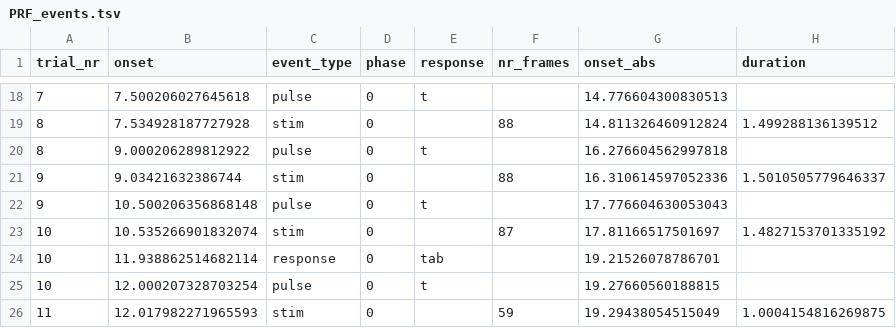
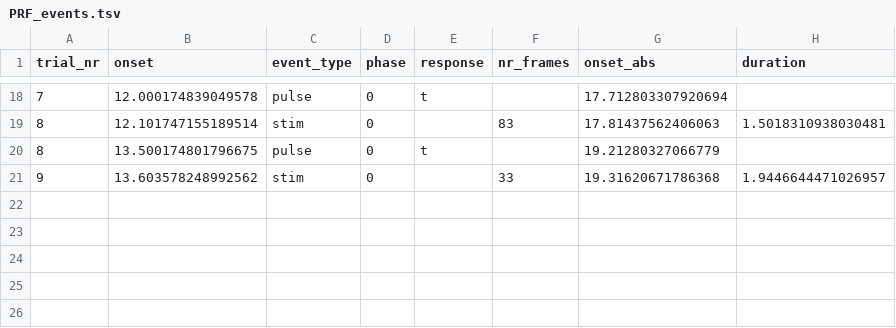
Before and after one commit to sumiyaabdi/PRF_Experiment_Checkers, a TSV file: Experiment/logs/PRF_events.tsv, drawn as a sheet; only a part is shown, gaps mark what is left out; the diff covers the shown part only.

```diff
--- a/Experiment/logs/PRF_events.tsv
+++ b/Experiment/logs/PRF_events.tsv
@@ -18,9 +18,4 @@ trial_nr	onset	event_type	phase	response	nr_frames	onset_abs	duration
-7	7.500206027645618	pulse	0	t		14.776604300830513	
-8	7.534928187727928	stim	0		88	14.811326460912824	1.499288136139512
-8	9.000206289812922	pulse	0	t		16.276604562997818	
-9	9.03421632386744	stim	0		88	16.310614597052336	1.5010505779646337
-9	10.500206356868148	pulse	0	t		17.776604630053043	
-10	10.535266901832074	stim	0		87	17.81166517501697	1.4827153701335192
-10	11.938862514682114	response	0	tab		19.21526078786701	
-10	12.000207328703254	pulse	0	t		19.27660560188815	
-11	12.017982271965593	stim	0		59	19.29438054515049	1.0004154816269875
+7	12.000174839049578	pulse	0	t		17.712803307920694	
+8	12.101747155189514	stim	0		83	17.81437562406063	1.5018310938030481
+8	13.500174801796675	pulse	0	t		19.21280327066779	
+9	13.603578248992562	stim	0		33	19.31620671786368	1.9446644471026957
```
Also changed, not shown: 8 added rows, 8 removed rows and 16 edited cells elsewhere in this file, 6 other files.
